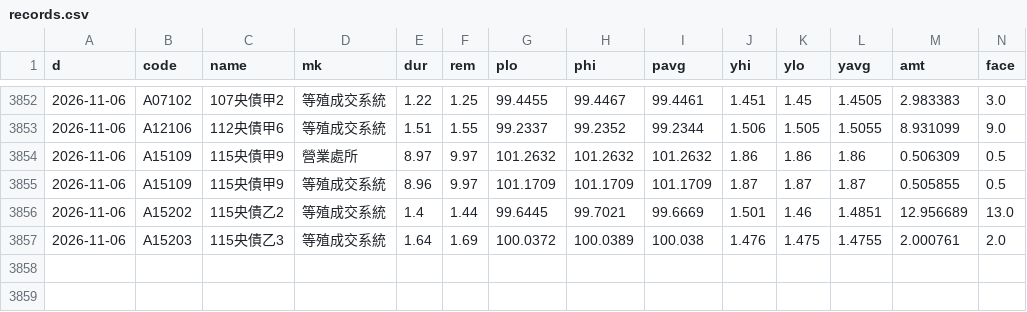
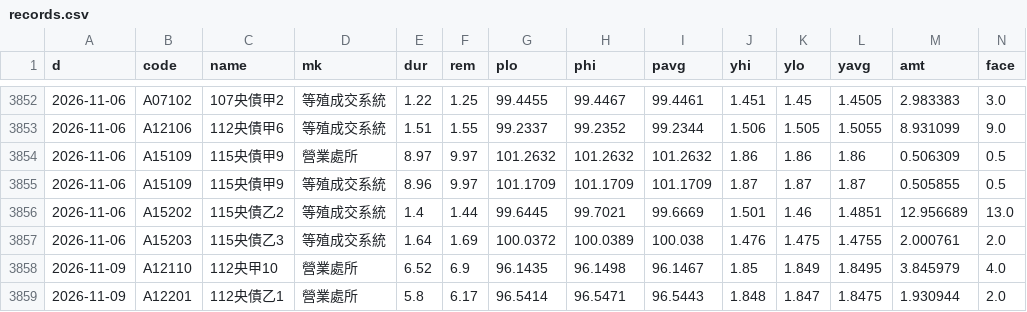
Before and after one commit to Roy5168/govbond-monitor, a CSV file: data/records.csv, drawn as a sheet; only a part is shown, gaps mark what is left out; rows hold the shown columns only; the diff names each change by its address in the sheet, - before the commit and + after, or states it on an @@ line.

```diff
--- a/data/records.csv
+++ b/data/records.csv
+row 3858: 2026-11-09 | A12110 | 112央甲10 | 營業處所 | 6.52 | 6.9 | 96.1435 | 96.1498 | 96.1467 | 1.85 | 1.849 | 1.8495 | 3.845979 | 4.0
+row 3859: 2026-11-09 | A12201 | 112央債乙1 | 營業處所 | 5.8 | 6.17 | 96.5414 | 96.5471 | 96.5443 | 1.848 | 1.847 | 1.8475 | 1.930944 | 2.0
```
Also changed, not shown: data/issues.csv.
